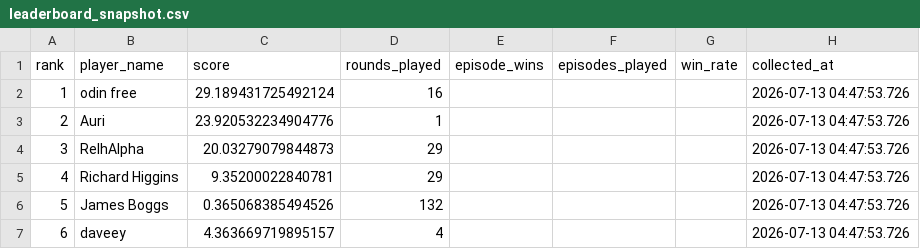
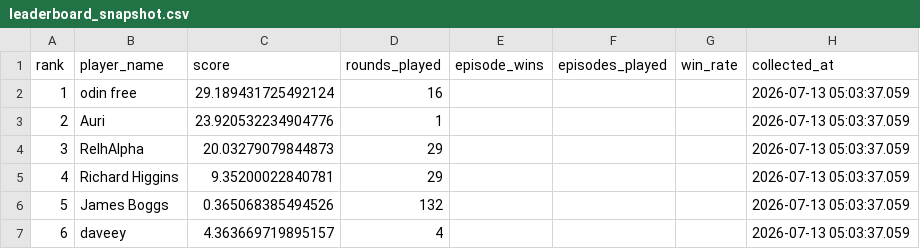
Before and after one commit to welttowelt/proxywar-coworld-starter, a CSV file: data/analysis/leaderboard_snapshot.csv, drawn as a sheet.

Commit message:
Refresh Proxy War dashboard data

```diff
--- a/data/analysis/leaderboard_snapshot.csv
+++ b/data/analysis/leaderboard_snapshot.csv
@@ -1,7 +1,7 @@
 rank,player_name,score,rounds_played,episode_wins,episodes_played,win_rate,collected_at
-1,odin free,29.189431725492124,16,,,,2026-07-13 04:47:53.726
-2,Auri,23.920532234904776,1,,,,2026-07-13 04:47:53.726
-3,RelhAlpha,20.03279079844873,29,,,,2026-07-13 04:47:53.726
-4,Richard Higgins,9.35200022840781,29,,,,2026-07-13 04:47:53.726
-5,James Boggs,0.365068385494526,132,,,,2026-07-13 04:47:53.726
-6,daveey,4.363669719895157,4,,,,2026-07-13 04:47:53.726
+1,odin free,29.189431725492124,16,,,,2026-07-13 05:03:37.059
+2,Auri,23.920532234904776,1,,,,2026-07-13 05:03:37.059
+3,RelhAlpha,20.03279079844873,29,,,,2026-07-13 05:03:37.059
+4,Richard Higgins,9.35200022840781,29,,,,2026-07-13 05:03:37.059
+5,James Boggs,0.365068385494526,132,,,,2026-07-13 05:03:37.059
+6,daveey,4.363669719895157,4,,,,2026-07-13 05:03:37.059
```
Also changed, not shown: 14 other files.
